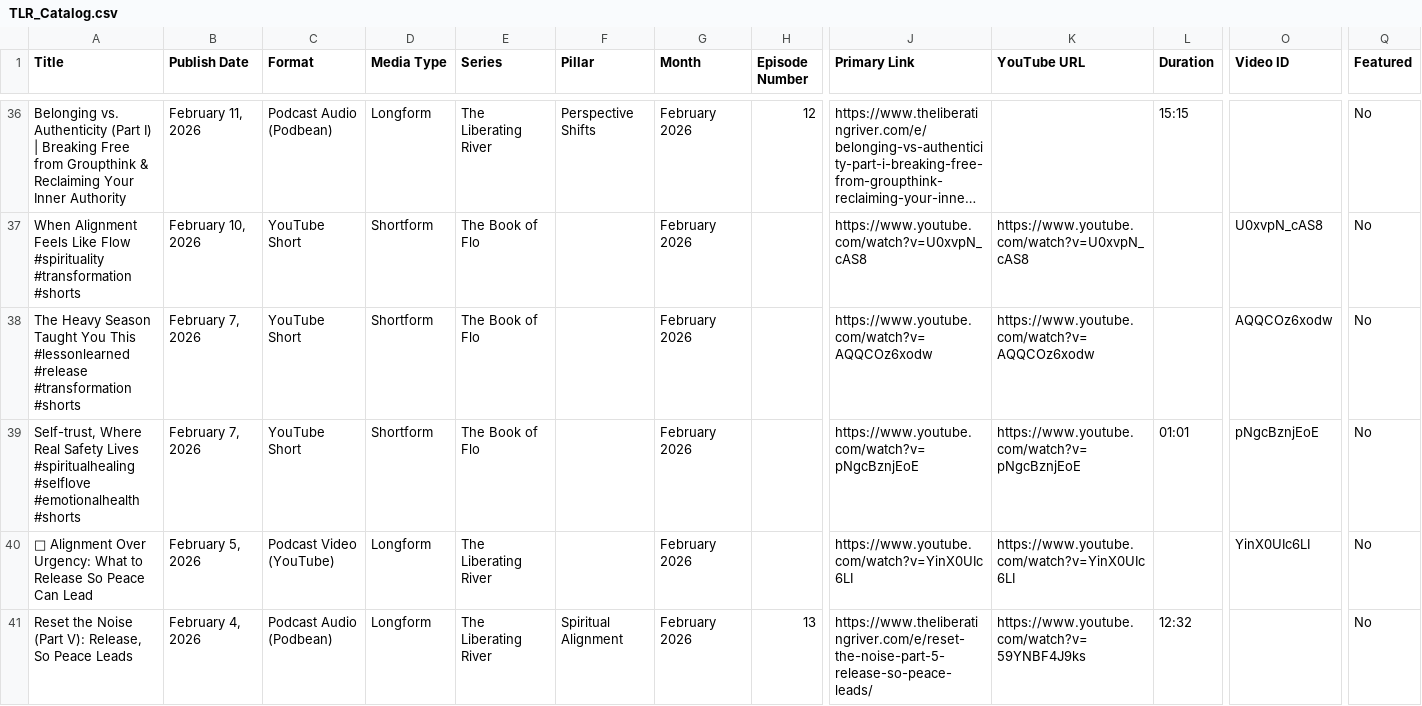
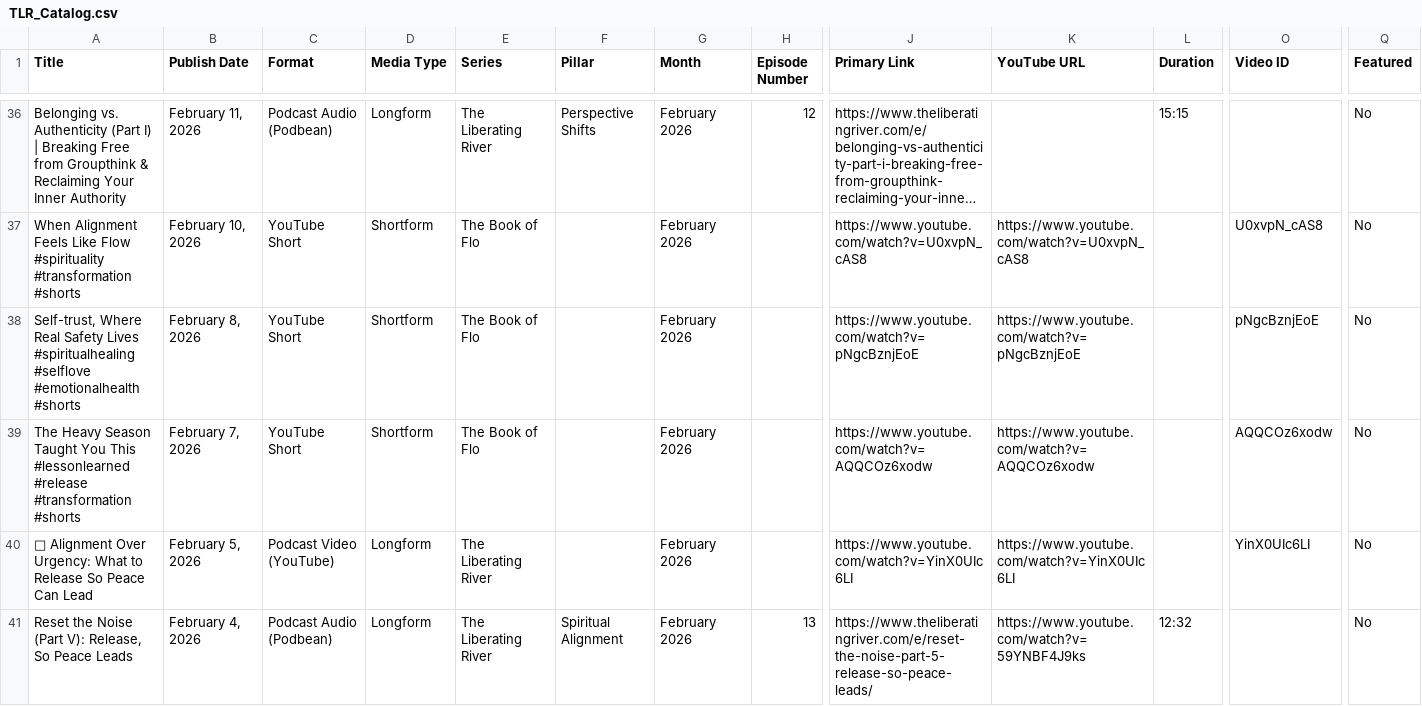
Before and after one commit to LiberatingLiving/TheLiberatingRiver-Catalog, a CSV file: TLR_Catalog.csv, drawn as a sheet; only a part is shown, gaps mark what is left out; long unchanged cells end in …; removed rows and columns are numbered as before the commit, all else as after; rows hold the shown columns only; the diff names each change by its address in the sheet, - before the commit and + after, or states it on an @@ line.

```diff
--- a/TLR_Catalog.csv
+++ b/TLR_Catalog.csv
+row 38: Self-trust, Where Real Safety Lives #spiritualhealing #selflove #emotionalhealth #shorts | February 8, 2026 | YouTube Short | Shortform | The Book of Flo |  | February 2026 |  | https://www.youtube.com/watch?v=pNgcBznjEoE | https://www.youtube.com/watch?v=pNgcBznjEoE |  | pNgcBznjEoE | No
-row 39: Self-trust, Where Real Safety Lives #spiritualhealing #selflove #emotionalhealth #shorts | February 7, 2026 | YouTube Short | Shortform | The Book of Flo |  | February 2026 |  | https://www.youtube.com/watch?v=pNgcBznjEoE | https://www.youtube.com/watch?v=pNgcBznjEoE | 01:01 | pNgcBznjEoE | No
```
